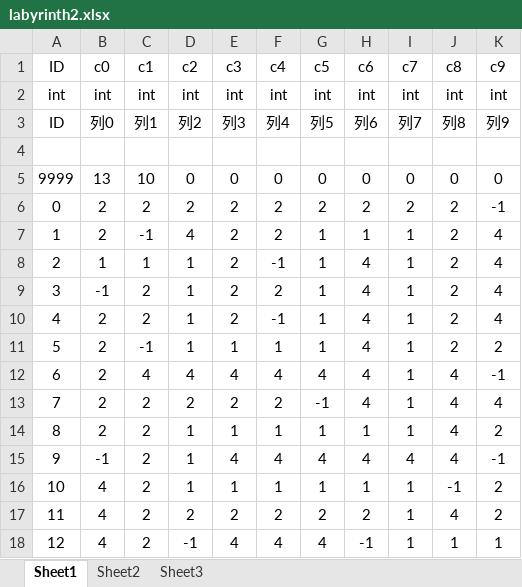
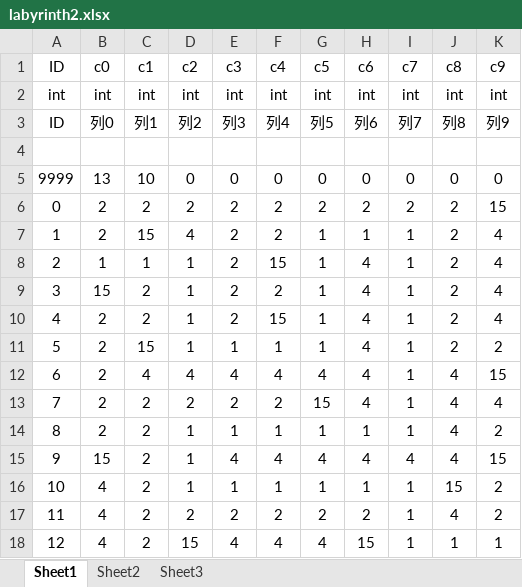
Before and after one commit to LIQIANGEASTSUN/PathfindingAlgorithm, an Excel workbook: Labyrinth2/地图方案二/labyrinth2.xlsx, sheet Sheet1, drawn as a sheet; values as stored, in another font and other column widths than the file's, no borders; conditional formats not drawn; the diff names each change by its address in the sheet, - before the commit and + after, or states it on an @@ line.

```diff
--- a/Labyrinth2/地图方案二/labyrinth2.xlsx (sheet Sheet1)
+++ b/Labyrinth2/地图方案二/labyrinth2.xlsx (sheet Sheet1)
-K6 (c9): -1
+K6 (c9): 15
-C7 (c1): -1
+C7 (c1): 15
-F8 (c4): -1
+F8 (c4): 15
-B9 (c0): -1
+B9 (c0): 15
-F10 (c4): -1
+F10 (c4): 15
-C11 (c1): -1
+C11 (c1): 15
-K12 (c9): -1
+K12 (c9): 15
-G13 (c5): -1
+G13 (c5): 15
-B15 (c0): -1
+B15 (c0): 15
-K15 (c9): -1
+K15 (c9): 15
-J16 (c8): -1
+J16 (c8): 15
-D18 (c2): -1
+D18 (c2): 15
-H18 (c6): -1
+H18 (c6): 15
```
Also changed, not shown: 20 other files.
